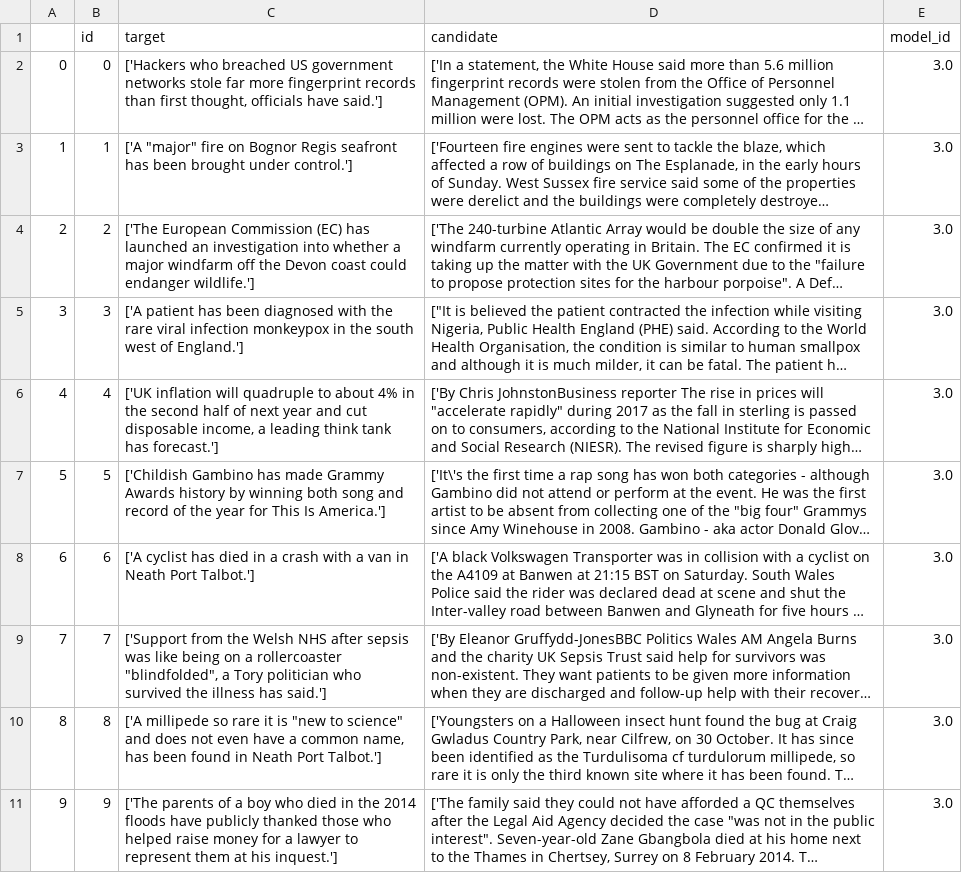
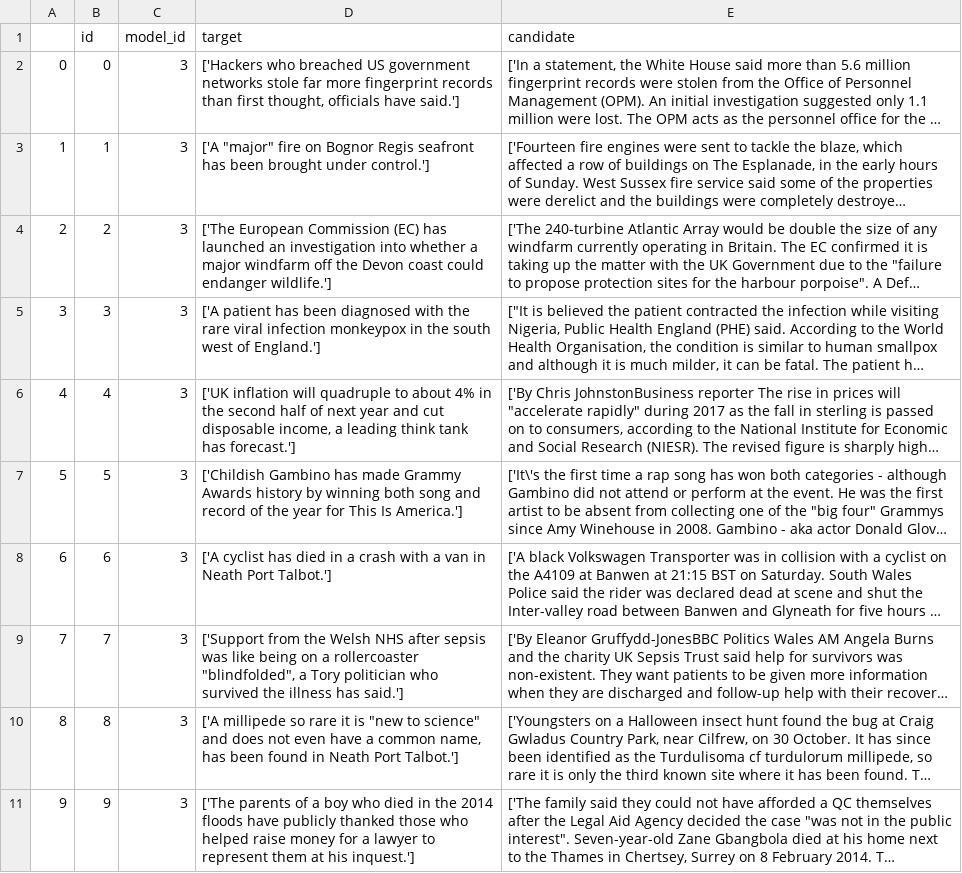
Before and after one commit to arisanguyen/w266_project, a CSV file: candidates_for_scoring.csv, drawn as a sheet; only a part is shown; long unchanged cells end in …; removed rows and columns are numbered as before the commit, all else as after; the diff names each change by its address in the sheet, - before the commit and + after, or states it on an @@ line.

Commit message:
fixing missing model id

```diff
--- a/candidates_for_scoring.csv
+++ b/candidates_for_scoring.csv
+column C (model_id), rows 2-11: all 3
-column E (model_id), rows 2-11: all 3.0
```
